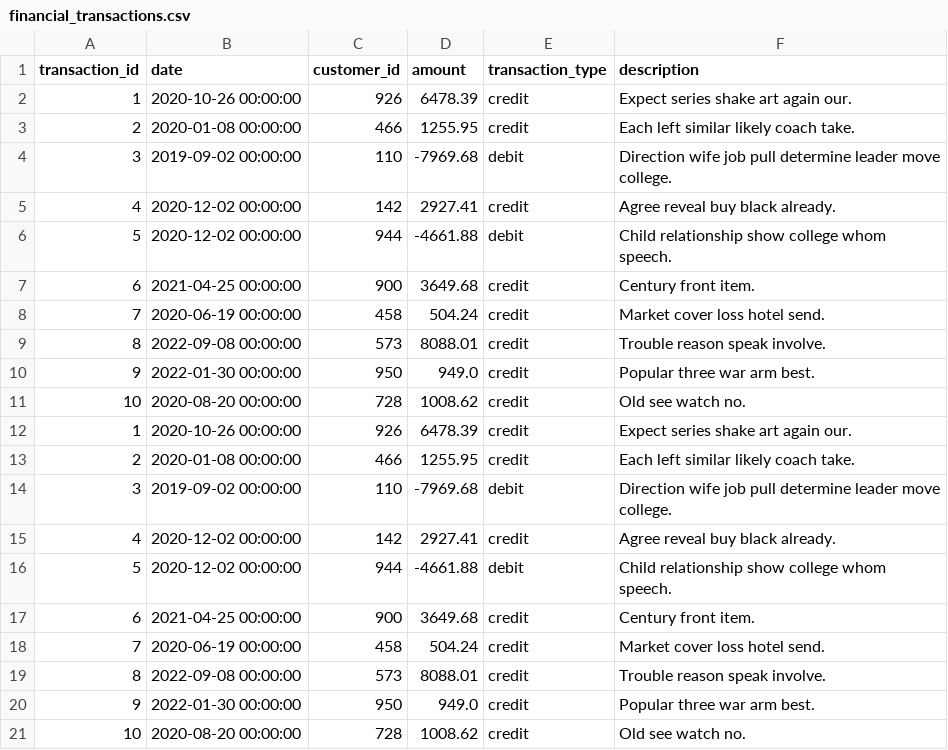
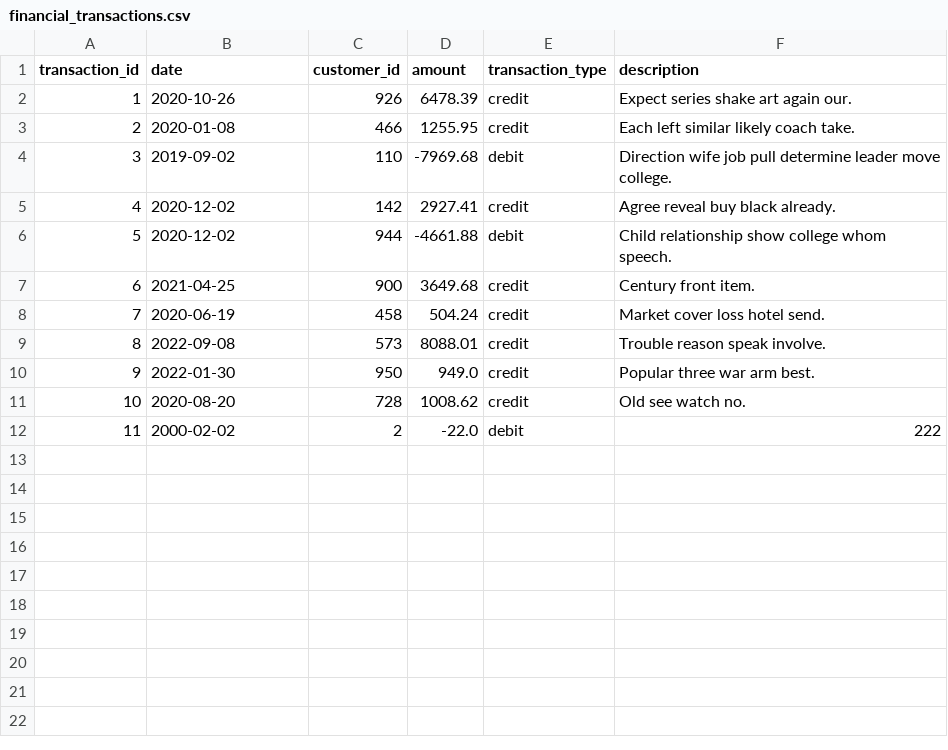
Before and after one commit to bluerman/FinancialAnalyzer, a CSV file: financial_transactions.csv, drawn as a sheet.

```diff
--- a/financial_transactions.csv
+++ b/financial_transactions.csv
@@ -1,21 +1,12 @@
 transaction_id,date,customer_id,amount,transaction_type,description
-1,2020-10-26 00:00:00,926,6478.39,credit,Expect series shake art again our.
-2,2020-01-08 00:00:00,466,1255.95,credit,Each left similar likely coach take.
-3,2019-09-02 00:00:00,110,-7969.68,debit,Direction wife job pull determine leader move college.
-4,2020-12-02 00:00:00,142,2927.41,credit,Agree reveal buy black already.
-5,2020-12-02 00:00:00,944,-4661.88,debit,Child relationship show college whom speech.
-6,2021-04-25 00:00:00,900,3649.68,credit,Century front item.
-7,2020-06-19 00:00:00,458,504.24,credit,Market cover loss hotel send.
-8,2022-09-08 00:00:00,573,8088.01,credit,Trouble reason speak involve.
-9,2022-01-30 00:00:00,950,949.0,credit,Popular three war arm best.
-10,2020-08-20 00:00:00,728,1008.62,credit,Old see watch no.
-1,2020-10-26 00:00:00,926,6478.39,credit,Expect series shake art again our.
-2,2020-01-08 00:00:00,466,1255.95,credit,Each left similar likely coach take.
-3,2019-09-02 00:00:00,110,-7969.68,debit,Direction wife job pull determine leader move college.
-4,2020-12-02 00:00:00,142,2927.41,credit,Agree reveal buy black already.
-5,2020-12-02 00:00:00,944,-4661.88,debit,Child relationship show college whom speech.
-6,2021-04-25 00:00:00,900,3649.68,credit,Century front item.
-7,2020-06-19 00:00:00,458,504.24,credit,Market cover loss hotel send.
-8,2022-09-08 00:00:00,573,8088.01,credit,Trouble reason speak involve.
-9,2022-01-30 00:00:00,950,949.0,credit,Popular three war arm best.
-10,2020-08-20 00:00:00,728,1008.62,credit,Old see watch no.
+1,2020-10-26,926,6478.39,credit,Expect series shake art again our.
+2,2020-01-08,466,1255.95,credit,Each left similar likely coach take.
+3,2019-09-02,110,-7969.68,debit,Direction wife job pull determine leader move college.
+4,2020-12-02,142,2927.41,credit,Agree reveal buy black already.
+5,2020-12-02,944,-4661.88,debit,Child relationship show college whom speech.
+6,2021-04-25,900,3649.68,credit,Century front item.
+7,2020-06-19,458,504.24,credit,Market cover loss hotel send.
+8,2022-09-08,573,8088.01,credit,Trouble reason speak involve.
+9,2022-01-30,950,949.0,credit,Popular three war arm best.
+10,2020-08-20,728,1008.62,credit,Old see watch no.
+11,2000-02-02,2,-22.0,debit,222
```
Also changed, not shown: 4 other files.
